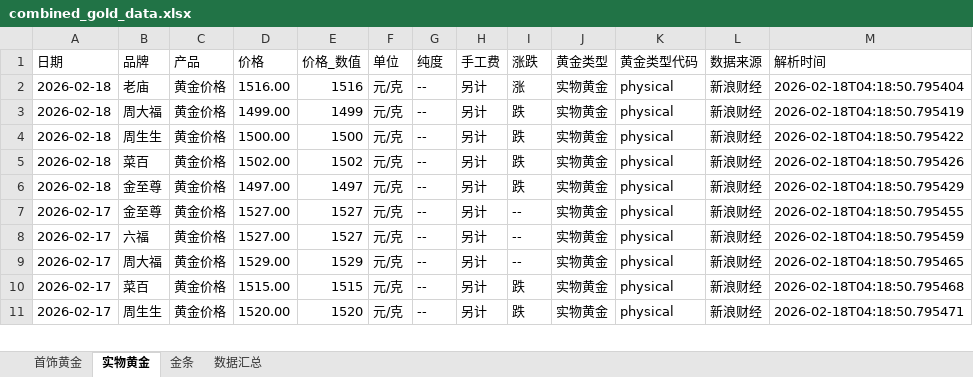
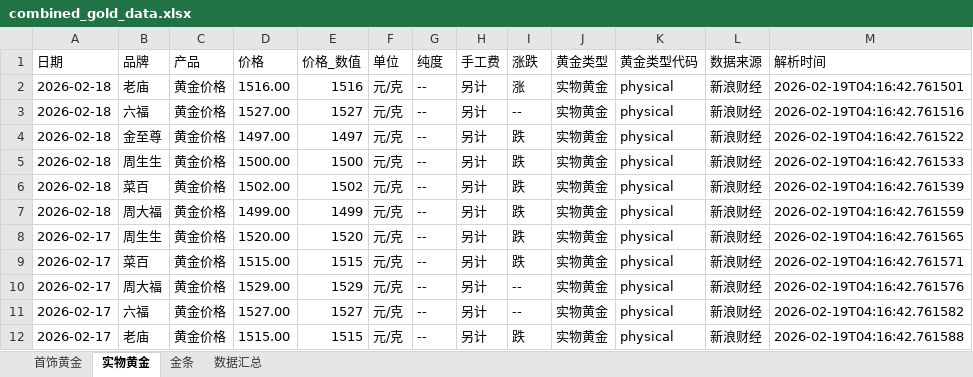
Before and after one commit to chengazhen/python-gold, an Excel workbook: combined_gold_data.xlsx, sheet 实物黄金, drawn as a sheet; only a part is shown; values as stored, in another font and other column widths than the file's, no borders; addresses are those after the commit; the diff covers the shown part only; the diff names each change by its address in the sheet, - before the commit and + after, or states it on an @@ line.

```diff
--- a/combined_gold_data.xlsx (sheet 实物黄金)
+++ b/combined_gold_data.xlsx (sheet 实物黄金)
-M2 (解析时间): 2026-02-18T04:18:50.795404
+M2 (解析时间): 2026-02-19T04:16:42.761501
+row 3: 2026-02-18 | 六福 | 黄金价格 | 1527.00 | 1527 | 元/克 | -- | 另计 | -- | 实物黄金 | physical | 新浪财经 | 2026-02-19T04:16:42.761516
-B4 (品牌): 周大福
+B4 (品牌): 金至尊
-D4 (价格): 1499.00
+D4 (价格): 1497.00
-E4 (价格_数值): 1499
+E4 (价格_数值): 1497
-M4 (解析时间): 2026-02-18T04:18:50.795419
+M4 (解析时间): 2026-02-19T04:16:42.761522
-M5 (解析时间): 2026-02-18T04:18:50.795422
+M5 (解析时间): 2026-02-19T04:16:42.761533
-M6 (解析时间): 2026-02-18T04:18:50.795426
+M6 (解析时间): 2026-02-19T04:16:42.761539
-B7 (品牌): 金至尊
+B7 (品牌): 周大福
-D7 (价格): 1497.00
+D7 (价格): 1499.00
-E7 (价格_数值): 1497
+E7 (价格_数值): 1499
-M7 (解析时间): 2026-02-18T04:18:50.795429
+M7 (解析时间): 2026-02-19T04:16:42.761559
-B8 (品牌): 金至尊
+B8 (品牌): 周生生
-D8 (价格): 1527.00
+D8 (价格): 1520.00
-E8 (价格_数值): 1527
+E8 (价格_数值): 1520
-I8:I9 (涨跌): --
+I8:I9 (涨跌): 跌
-M8 (解析时间): 2026-02-18T04:18:50.795455
+M8 (解析时间): 2026-02-19T04:16:42.761565
-B9 (品牌): 六福
+B9 (品牌): 菜百
-D9 (价格): 1527.00
+D9 (价格): 1515.00
-E9 (价格_数值): 1527
+E9 (价格_数值): 1515
-M9 (解析时间): 2026-02-18T04:18:50.795459
+M9 (解析时间): 2026-02-19T04:16:42.761571
-M10 (解析时间): 2026-02-18T04:18:50.795465
+M10 (解析时间): 2026-02-19T04:16:42.761576
-B11 (品牌): 菜百
+B11 (品牌): 六福
-D11 (价格): 1515.00
+D11 (价格): 1527.00
-E11 (价格_数值): 1515
+E11 (价格_数值): 1527
-I11 (涨跌): 跌
+I11 (涨跌): --
-M11 (解析时间): 2026-02-18T04:18:50.795468
+M11 (解析时间): 2026-02-19T04:16:42.761582
-B12 (品牌): 周生生
+B12 (品牌): 老庙
-D12 (价格): 1520.00
+D12 (价格): 1515.00
-E12 (价格_数值): 1520
+E12 (价格_数值): 1515
-M12 (解析时间): 2026-02-18T04:18:50.795471
+M12 (解析时间): 2026-02-19T04:16:42.761588
```
Also changed, not shown: 1 added row, 2 removed rows and 125 edited cells elsewhere in this sheet, sheet 金条, sheet 首饰黄金, sheet 数据汇总, gold_bar_latest.xlsx, jewelry_gold_latest.xlsx, 11 other files.
